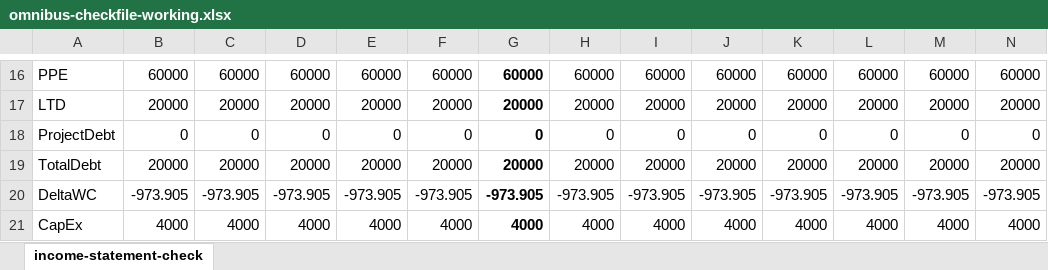
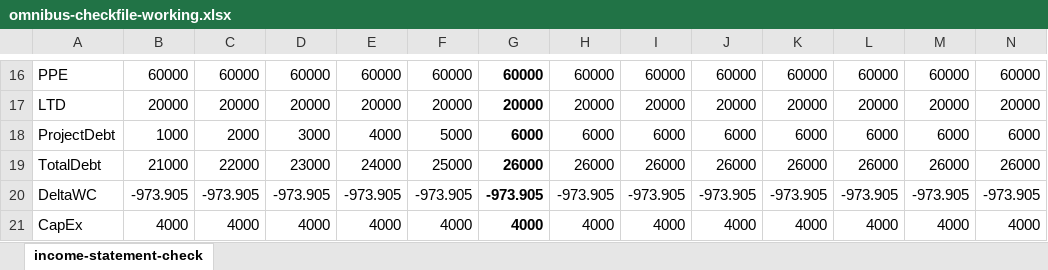
Before and after one commit to biegelk/financial-projections, an Excel workbook: profiles/omnibus-checkfile-working.xlsx, sheet income-statement-check, drawn as a sheet; only a part is shown, gaps mark what is left out; values as stored, in another font and other column widths than the file's, no borders; the diff covers the shown part only; the diff names each change by its address in the sheet, - before the commit and + after, or states it on an @@ line.

Commit message:
updated checkfile

```diff
--- a/profiles/omnibus-checkfile-working.xlsx (sheet income-statement-check)
+++ b/profiles/omnibus-checkfile-working.xlsx (sheet income-statement-check)
-B18: 0
+B18: 1000
-C18: 0
+C18: 2000
-D18: 0
+D18: 3000
-E18: 0
+E18: 4000
-F18: 0
+F18: 5000
-G18: 0
+G18: 6000
-H18: 0
+H18: 6000
-I18: 0
+I18: 6000
-J18: 0
+J18: 6000
-K18: 0
+K18: 6000
-L18: 0
+L18: 6000
-M18: 0
+M18: 6000
-N18: 0
+N18: 6000
-B19: 20000
+B19: 21000
-C19: 20000
+C19: 22000
-D19: 20000
+D19: 23000
-E19: 20000
+E19: 24000
-F19: 20000
+F19: 25000
-G19: 20000
+G19: 26000
-H19: 20000
+H19: 26000
-I19: 20000
+I19: 26000
-J19: 20000
+J19: 26000
-K19: 20000
+K19: 26000
-L19: 20000
+L19: 26000
-M19: 20000
+M19: 26000
-N19: 20000
+N19: 26000
```
Also changed, not shown: 1 added row and 118 edited cells elsewhere in this sheet, 1 other file.
